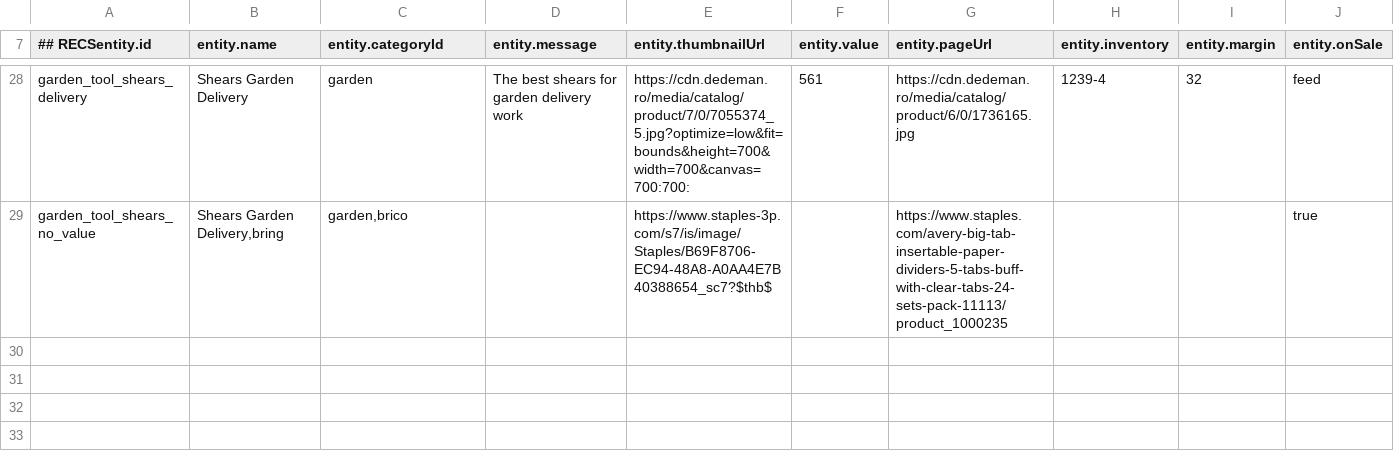
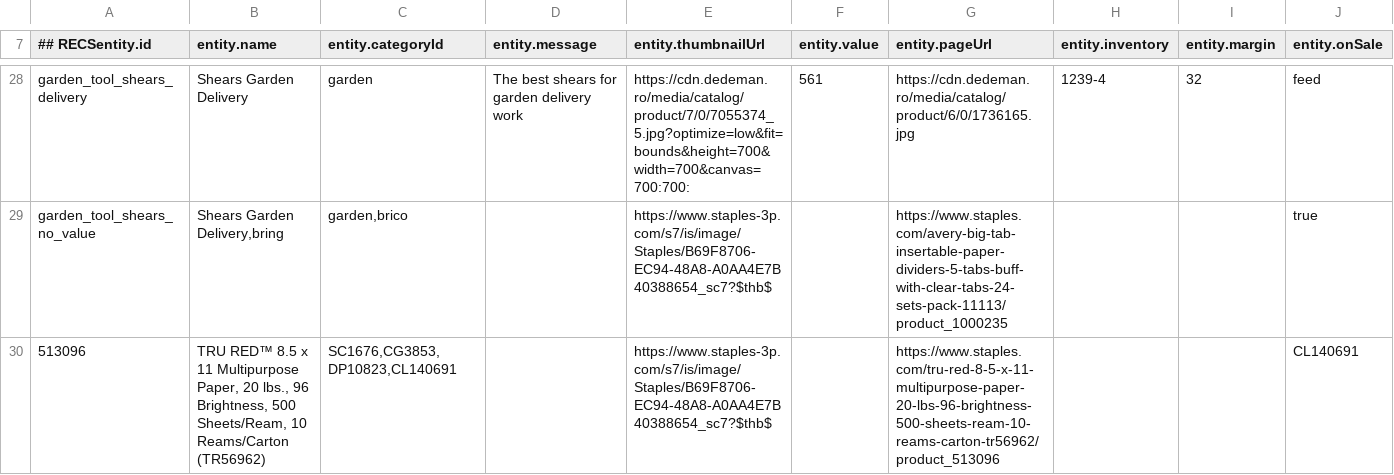
Before and after one commit to atrifan/target-demo-site, a CSV file: resources/feed.csv, drawn as a sheet; only a part is shown, gaps mark what is left out.

Commit message:
update feed

```diff
--- a/resources/feed.csv
+++ b/resources/feed.csv
@@ -29 +29,2 @@ garden_tool_shears_delivery,Shears Garden Delivery,garden,The best shears for ga
 garden_tool_shears_no_value,"Shears Garden Delivery,bring","garden,brico",,https://www.staples-3p.com/s7/is/image/Staples/B69F8706-EC94-48A8-A0AA4E7B40388654_sc7?$thb$,,https://www.staples.com/avery-big-tab-insertable-paper-dividers-5-tabs-buff-with-clear-tabs-24-sets-pack-11113/product_1000235,,,true
+513096,"TRU RED™ 8.5 x 11 Multipurpose Paper, 20 lbs., 96 Brightness, 500 Sheets/Ream, 10 Reams/Carton (TR56962)","SC1676,CG3853,DP10823,CL140691",,https://www.staples-3p.com/s7/is/image/Staples/B69F8706-EC94-48A8-A0AA4E7B40388654_sc7?$thb$,,https://www.staples.com/tru-red-8-5-x-11-multipurpose-paper-20-lbs-96-brightness-500-sheets-ream-10-reams-carton-tr56962/product_513096,,,CL140691
```
